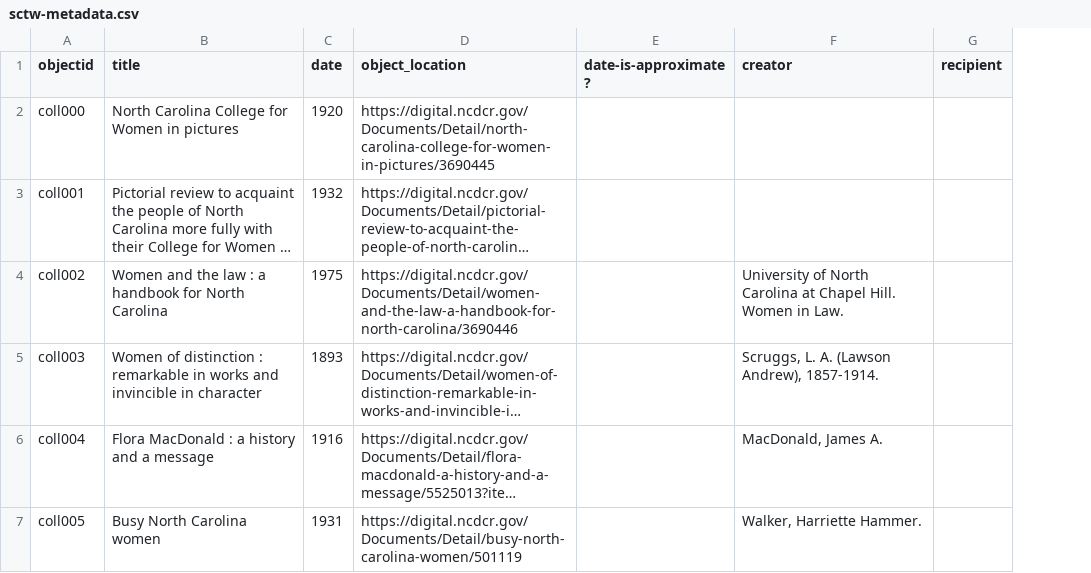
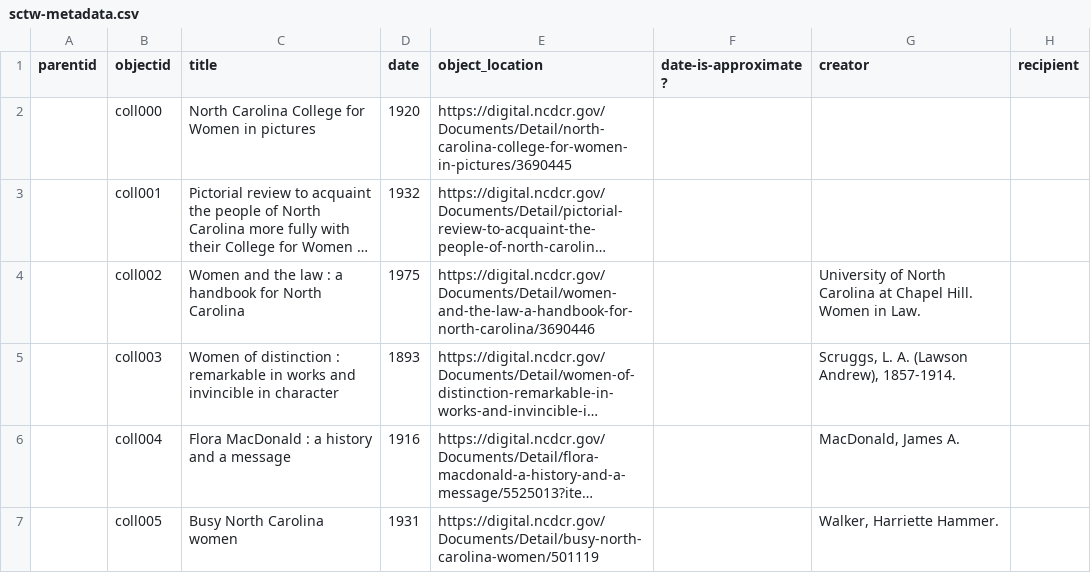
Before and after one commit to SLNC-DIMP/sctw, a CSV file: _data/sctw-metadata.csv, drawn as a sheet; only a part is shown; long unchanged cells end in …; the diff covers the shown part only; the diff names each change by its address in the sheet, - before the commit and + after, or states it on an @@ line.

Commit message:
Update metadata and colors

```diff
--- a/_data/sctw-metadata.csv
+++ b/_data/sctw-metadata.csv
+column A (parentid), empty
```
Also changed, not shown: 5 added rows and 4 edited cells elsewhere in this file, 2 other files.
